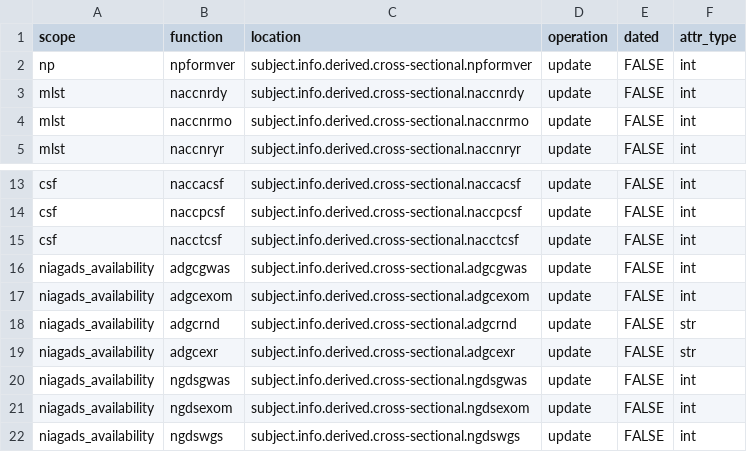
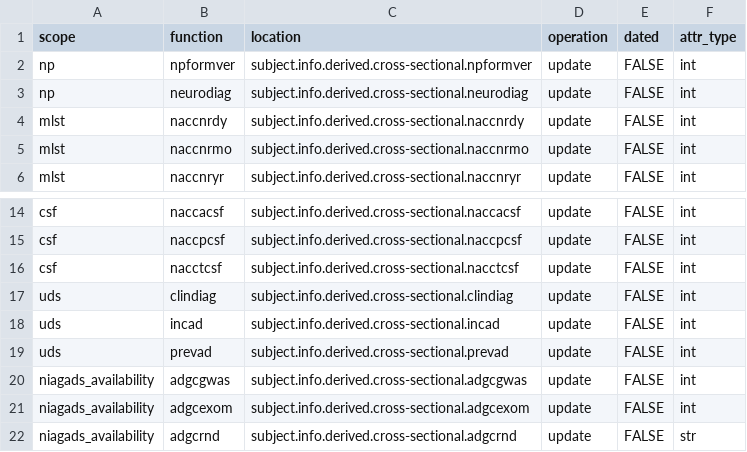
Before and after one commit to naccdata/nacc-attribute-deriver, a CSV file: nacc_attribute_deriver/config/subject_missingness.csv, drawn as a sheet; only a part is shown, gaps mark what is left out; the shorter side is filled out with more unchanged rows; the diff names each change by its address in the sheet, - before the commit and + after, or states it on an @@ line.

```diff
--- a/nacc_attribute_deriver/config/subject_missingness.csv
+++ b/nacc_attribute_deriver/config/subject_missingness.csv
+row 3: np | neurodiag | subject.info.derived.cross-sectional.neurodiag | update | FALSE | int
+row 17: uds | clindiag | subject.info.derived.cross-sectional.clindiag | update | FALSE | int
+row 18: uds | incad | subject.info.derived.cross-sectional.incad | update | FALSE | int
+row 19: uds | prevad | subject.info.derived.cross-sectional.prevad | update | FALSE | int
```
Also changed, not shown: nacc_attribute_deriver/config/curation_rules.csv, 11 other files.
